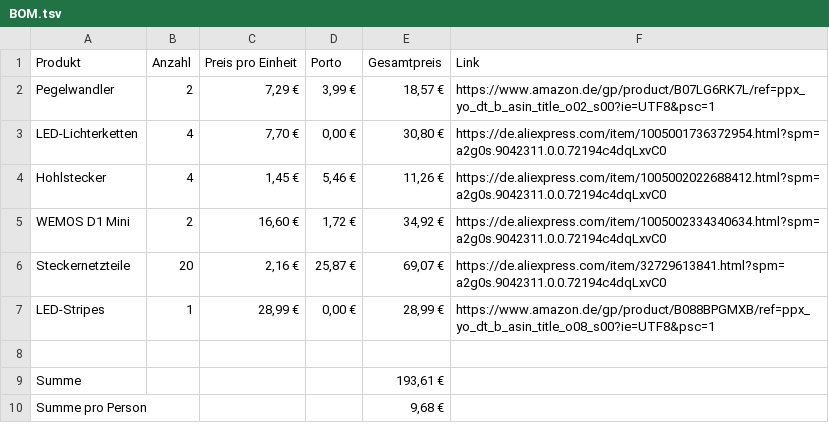
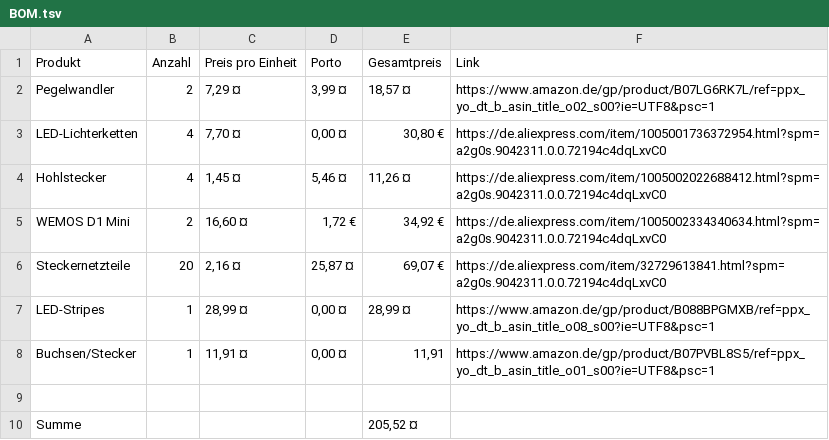
Before and after one commit to casartar/WLED-Assembly, a TSV file: Dokumentation/BOM.tsv, drawn as a sheet.

```diff
--- a/Dokumentation/BOM.tsv
+++ b/Dokumentation/BOM.tsv
@@ -1,10 +1,10 @@
 Produkt	Anzahl	Preis pro Einheit	Porto	Gesamtpreis	Link
-Pegelwandler	2	7,29 €	3,99 €	18,57 €	https://www.amazon.de/gp/product/B07LG6RK7L/ref=ppx_yo_dt_b_asin_title_o02_s00?ie=UTF8&psc=1
-LED-Lichterketten	4	7,70 €	0,00 €	30,80 €	https://de.aliexpress.com/item/1005001736372954.html?spm=a2g0s.9042311.0.0.72194c4dqLxvC0
-Hohlstecker	4	1,45 €	5,46 €	11,26 €	https://de.aliexpress.com/item/1005002022688412.html?spm=a2g0s.9042311.0.0.72194c4dqLxvC0
-WEMOS D1 Mini	2	16,60 €	1,72 €	34,92 €	https://de.aliexpress.com/item/1005002334340634.html?spm=a2g0s.9042311.0.0.72194c4dqLxvC0
-Steckernetzteile	20	2,16 €	25,87 €	69,07 €	https://de.aliexpress.com/item/32729613841.html?spm=a2g0s.9042311.0.0.72194c4dqLxvC0
-LED-Stripes	1	28,99 €	0,00 €	28,99 €	https://www.amazon.de/gp/product/B088BPGMXB/ref=ppx_yo_dt_b_asin_title_o08_s00?ie=UTF8&psc=1
+Pegelwandler	2	7,29 ¤	3,99 ¤	18,57 ¤	https://www.amazon.de/gp/product/B07LG6RK7L/ref=ppx_yo_dt_b_asin_title_o02_s00?ie=UTF8&psc=1
+LED-Lichterketten	4	7,70 ¤	0,00 ¤	30,80 €	https://de.aliexpress.com/item/1005001736372954.html?spm=a2g0s.9042311.0.0.72194c4dqLxvC0
+Hohlstecker	4	1,45 ¤	5,46 ¤	11,26 ¤	https://de.aliexpress.com/item/1005002022688412.html?spm=a2g0s.9042311.0.0.72194c4dqLxvC0
+WEMOS D1 Mini	2	16,60 ¤	1,72 €	34,92 €	https://de.aliexpress.com/item/1005002334340634.html?spm=a2g0s.9042311.0.0.72194c4dqLxvC0
+Steckernetzteile	20	2,16 ¤	25,87 ¤	69,07 €	https://de.aliexpress.com/item/32729613841.html?spm=a2g0s.9042311.0.0.72194c4dqLxvC0
+LED-Stripes	1	28,99 ¤	0,00 ¤	28,99 ¤	https://www.amazon.de/gp/product/B088BPGMXB/ref=ppx_yo_dt_b_asin_title_o08_s00?ie=UTF8&psc=1
+Buchsen/Stecker	1	11,91 ¤	0,00 ¤	11,91	https://www.amazon.de/gp/product/B07PVBL8S5/ref=ppx_yo_dt_b_asin_title_o01_s00?ie=UTF8&psc=1
 					
-Summe				193,61 €	
-Summe pro Person				9,68 €	
+Summe				205,52 ¤
```
Also changed, not shown: 38 other files.
